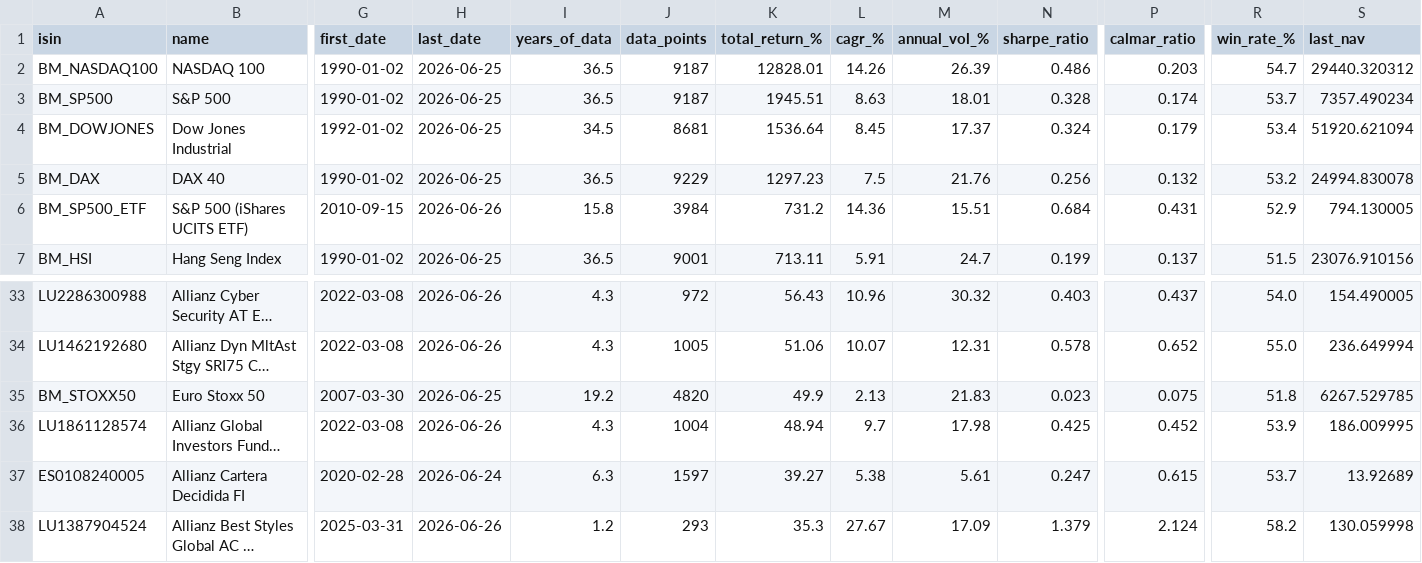
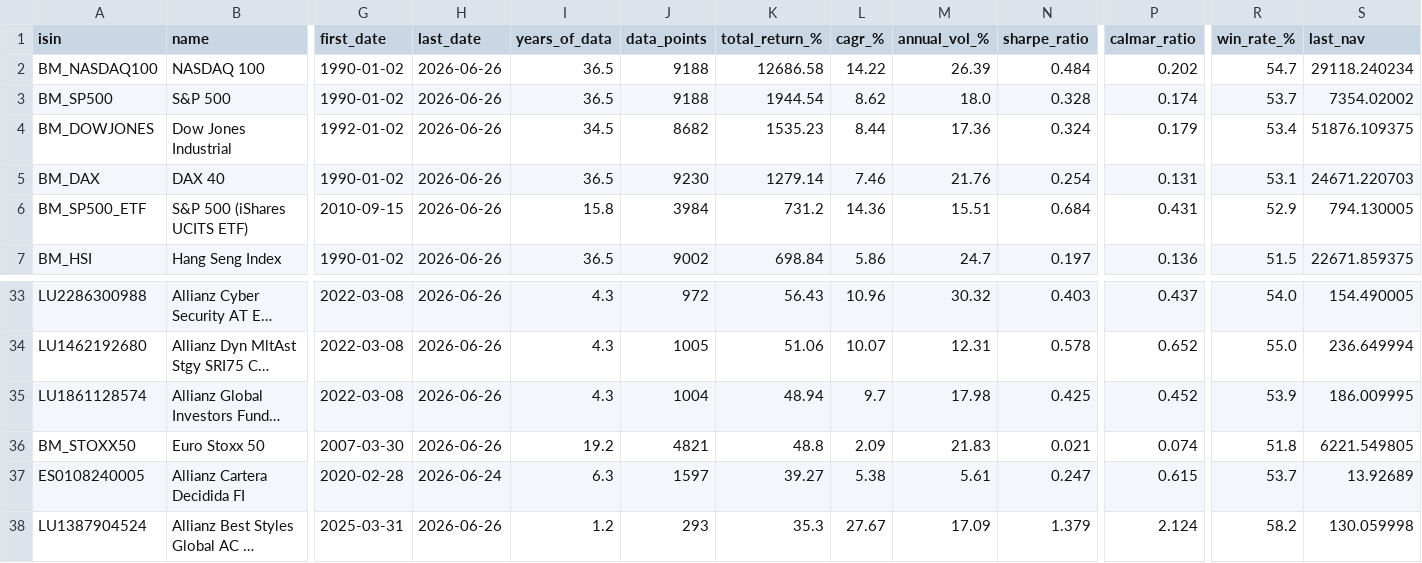
Before and after one commit to aleixtrull/allianz-fund-terminal, a CSV file: data/nav_summary.csv, drawn as a sheet; only a part is shown, gaps mark what is left out; long unchanged cells end in …; removed rows and columns are numbered as before the commit, all else as after; rows hold the shown columns only; the diff covers the shown part only; the diff names each change by its address in the sheet, - before the commit and + after, or states it on an @@ line.

```diff
--- a/data/nav_summary.csv
+++ b/data/nav_summary.csv
-H2:H5 (last_date): 2026-06-25
+H2:H5 (last_date): 2026-06-26
-J2:J3 (data_points): 9187
+J2:J3 (data_points): 9188
-K2 (total_return_%): 12828.01
+K2 (total_return_%): 12686.58
-L2 (cagr_%): 14.26
+L2 (cagr_%): 14.22
-N2 (sharpe_ratio): 0.486
+N2 (sharpe_ratio): 0.484
-P2 (calmar_ratio): 0.203
+P2 (calmar_ratio): 0.202
-S2 (last_nav): 29440.320312
+S2 (last_nav): 29118.240234
-K3 (total_return_%): 1945.51
+K3 (total_return_%): 1944.54
-L3 (cagr_%): 8.63
+L3 (cagr_%): 8.62
-M3 (annual_vol_%): 18.01
+M3 (annual_vol_%): 18.0
-S3 (last_nav): 7357.490234
+S3 (last_nav): 7354.02002
-J4 (data_points): 8681
+J4 (data_points): 8682
-K4 (total_return_%): 1536.64
+K4 (total_return_%): 1535.23
-L4 (cagr_%): 8.45
+L4 (cagr_%): 8.44
-M4 (annual_vol_%): 17.37
+M4 (annual_vol_%): 17.36
-S4 (last_nav): 51920.621094
+S4 (last_nav): 51876.109375
-J5 (data_points): 9229
+J5 (data_points): 9230
-K5 (total_return_%): 1297.23
+K5 (total_return_%): 1279.14
-L5 (cagr_%): 7.5
+L5 (cagr_%): 7.46
-N5 (sharpe_ratio): 0.256
+N5 (sharpe_ratio): 0.254
-P5 (calmar_ratio): 0.132
+P5 (calmar_ratio): 0.131
-R5 (win_rate_%): 53.2
+R5 (win_rate_%): 53.1
-S5 (last_nav): 24994.830078
+S5 (last_nav): 24671.220703
-H7 (last_date): 2026-06-25
+H7 (last_date): 2026-06-26
-J7 (data_points): 9001
+J7 (data_points): 9002
-K7 (total_return_%): 713.11
+K7 (total_return_%): 698.84
-L7 (cagr_%): 5.91
+L7 (cagr_%): 5.86
-N7 (sharpe_ratio): 0.199
+N7 (sharpe_ratio): 0.197
-P7 (calmar_ratio): 0.137
+P7 (calmar_ratio): 0.136
-S7 (last_nav): 23076.910156
+S7 (last_nav): 22671.859375
-row 35: BM_STOXX50 | Euro Stoxx 50 | 2007-03-30 | 2026-06-25 | 19.2 | 4820 | 49.9 | 2.13 | 21.83 | 0.023 | 0.075 | 51.8 | 6267.529785
+row 36: BM_STOXX50 | Euro Stoxx 50 | 2007-03-30 | 2026-06-26 | 19.2 | 4821 | 48.8 | 2.09 | 21.83 | 0.021 | 0.074 | 51.8 | 6221.549805
```
Also changed, not shown: 55 edited cells elsewhere in this file, 2 other files.
